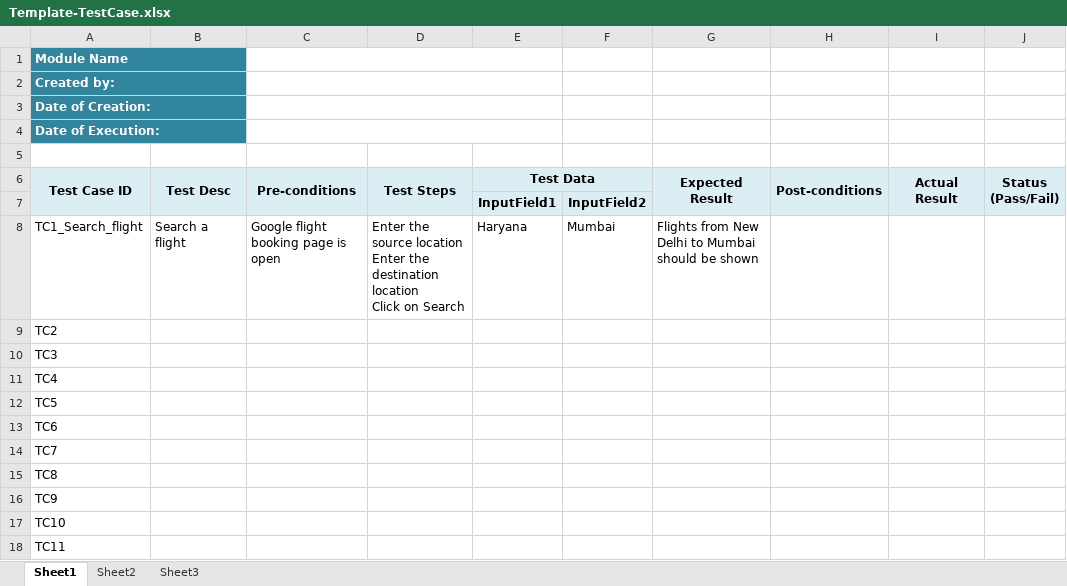
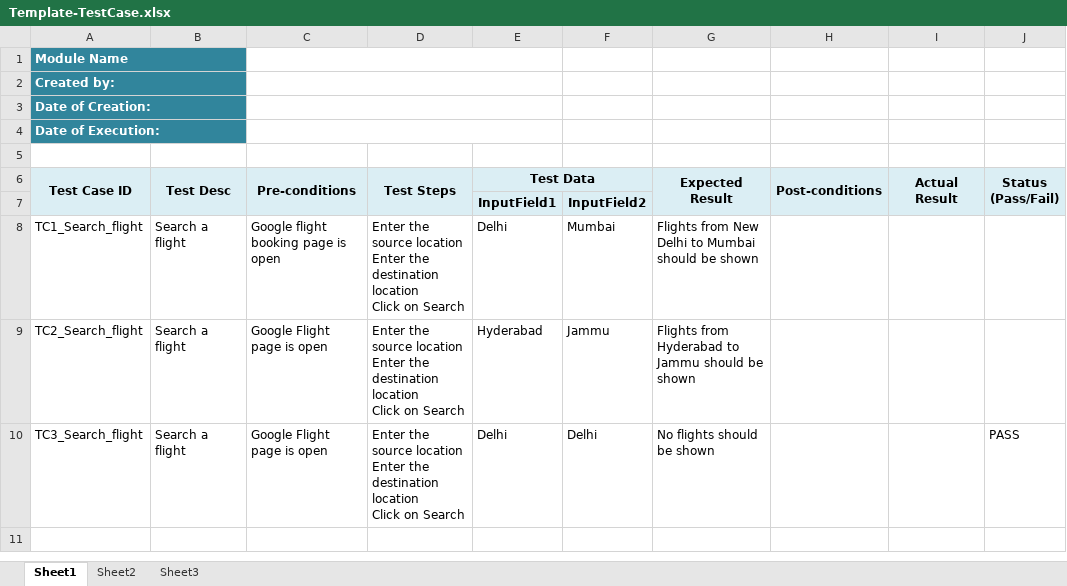
Before and after one commit to sumjha/Selenium-SMT-Assignment, an Excel workbook: Template-TestCase.xlsx, sheet Sheet1, drawn as a sheet; values as stored, in another font and other column widths than the file's, no borders; removed rows and columns are numbered as before the commit, all else as after; ↵ is a line break in a cell; the diff names each change by its address in the sheet, - before the commit and + after, or states it on an @@ line.

```diff
--- a/Template-TestCase.xlsx (sheet Sheet1)
+++ b/Template-TestCase.xlsx (sheet Sheet1)
-E8 (Test Data): Haryana
+E8 (Test Data): Delhi
-row 9: TC2
-row 10: TC3
-row 11: TC4
-row 12: TC5
-row 13: TC6
-row 14: TC7
-row 15: TC8
-row 16: TC9
-row 17: TC10
-row 18: TC11
+row 9: TC2_Search_flight | Search a flight | Google Flight page is open | Enter the source location ↵ Enter the destination location ↵ Click on Search | Hyderabad | Jammu | Flights from Hyderabad to Jammu should be shown
+row 10: TC3_Search_flight | Search a flight | Google Flight page is open | Enter the source location ↵ Enter the destination location ↵ Click on Search | Delhi | Delhi | No flights should be shown |  |  | PASS
```
Also changed, not shown: 4 other files.
